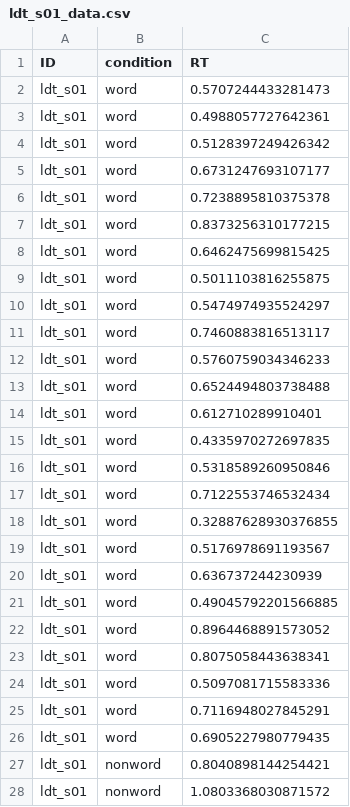
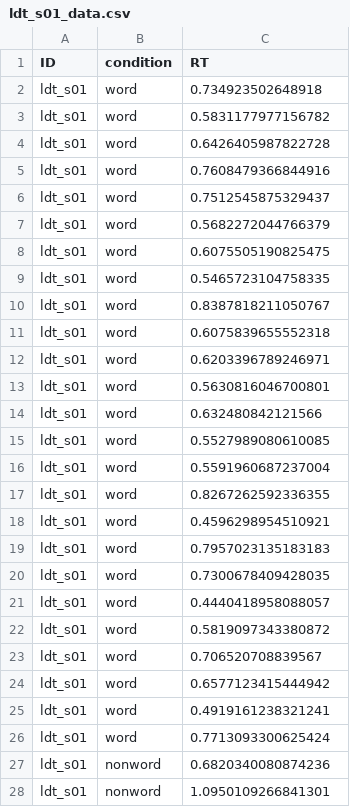
Before and after one commit to neural-data-science/NESC_3505_textbook, a CSV file: visualization/data/ldt_s01_data.csv, drawn as a sheet; only a part is shown; the diff covers the shown part only.

```diff
--- a/visualization/data/ldt_s01_data.csv
+++ b/visualization/data/ldt_s01_data.csv
@@ -1,28 +1,28 @@
 ID,condition,RT
-ldt_s01,word,0.5707244433281473
-ldt_s01,word,0.4988057727642361
-ldt_s01,word,0.5128397249426342
-ldt_s01,word,0.6731247693107177
-ldt_s01,word,0.7238895810375378
-ldt_s01,word,0.8373256310177215
-ldt_s01,word,0.6462475699815425
-ldt_s01,word,0.5011103816255875
-ldt_s01,word,0.5474974935524297
-ldt_s01,word,0.7460883816513117
-ldt_s01,word,0.5760759034346233
-ldt_s01,word,0.6524494803738488
-ldt_s01,word,0.612710289910401
-ldt_s01,word,0.4335970272697835
-ldt_s01,word,0.5318589260950846
-ldt_s01,word,0.7122553746532434
-ldt_s01,word,0.32887628930376855
-ldt_s01,word,0.5176978691193567
-ldt_s01,word,0.636737244230939
-ldt_s01,word,0.49045792201566885
-ldt_s01,word,0.8964468891573052
-ldt_s01,word,0.8075058443638341
-ldt_s01,word,0.5097081715583336
-ldt_s01,word,0.7116948027845291
-ldt_s01,word,0.6905227980779435
-ldt_s01,nonword,0.8040898144254421
-ldt_s01,nonword,1.0803368030871572
+ldt_s01,word,0.734923502648918
+ldt_s01,word,0.5831177977156782
+ldt_s01,word,0.6426405987822728
+ldt_s01,word,0.7608479366844916
+ldt_s01,word,0.7512545875329437
+ldt_s01,word,0.5682272044766379
+ldt_s01,word,0.6075505190825475
+ldt_s01,word,0.5465723104758335
+ldt_s01,word,0.8387818211050767
+ldt_s01,word,0.6075839655552318
+ldt_s01,word,0.6203396789246971
+ldt_s01,word,0.5630816046700801
+ldt_s01,word,0.632480842121566
+ldt_s01,word,0.5527989080610085
+ldt_s01,word,0.5591960687237004
+ldt_s01,word,0.8267262592336355
+ldt_s01,word,0.4596298954510921
+ldt_s01,word,0.7957023135183183
+ldt_s01,word,0.7300678409428035
+ldt_s01,word,0.4440418958088057
+ldt_s01,word,0.5819097343380872
+ldt_s01,word,0.706520708839567
+ldt_s01,word,0.6577123415444942
+ldt_s01,word,0.4919161238321241
+ldt_s01,word,0.7713093300625424
+ldt_s01,nonword,0.6820340080874236
+ldt_s01,nonword,1.0950109266841301
```
Also changed, not shown: 23 edited cells elsewhere in this file, visualization/data/ldt_s02_data.csv, visualization/data/ldt_s03_data.csv, 4 other files.
